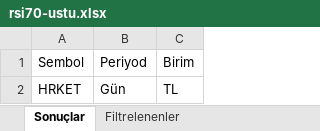
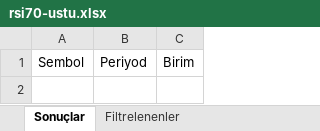
Before and after one commit to Ermana39/hoca-ile-borsa, an Excel workbook: app/borsa/gosterge-taramalari/data/rsi70-ustu.xlsx, sheet Sonuçlar, drawn as a sheet; values as stored, in another font and other column widths than the file's, no borders; the diff names each change by its address in the sheet, - before the commit and + after, or states it on an @@ line.

```diff
--- a/app/borsa/gosterge-taramalari/data/rsi70-ustu.xlsx (sheet Sonuçlar)
+++ b/app/borsa/gosterge-taramalari/data/rsi70-ustu.xlsx (sheet Sonuçlar)
-row 2: HRKET | Gün | TL
```
Also changed, not shown: sheet Filtrelenenler, app/borsa/dip-zirve-analizi/data/dip-zirve.xlsx, app/borsa/geri-alim-programlari/data/geri-alim.xlsx, 34 other files.
